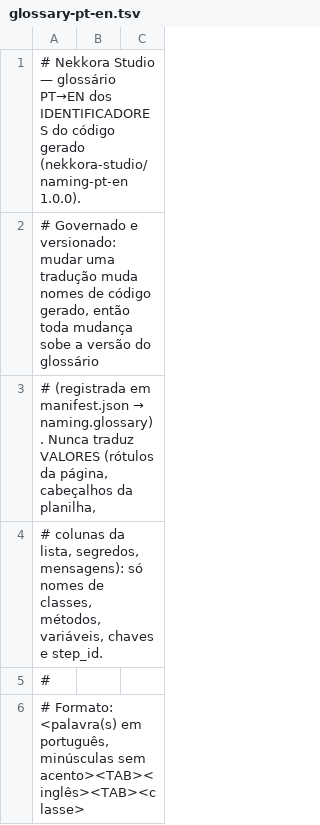
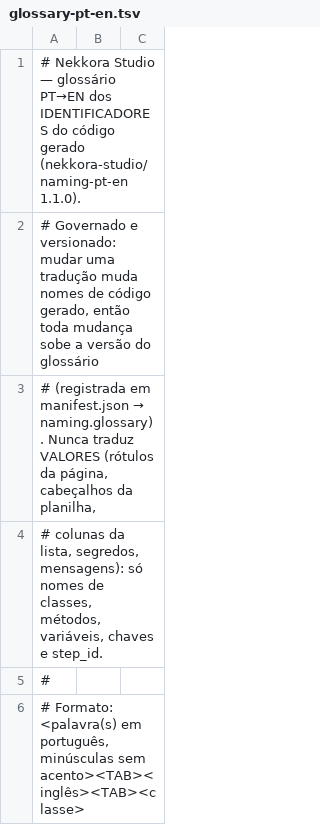
Before and after one commit to Nekkora-Operation/Nekkora-Studio, a TSV file: nekkora-studio-codegen/src/main/resources/com/nekkora/studio/codegen/naming/glossary-pt-en.tsv, drawn as a sheet; only a part is shown; the diff covers the shown part only.

```diff
--- a/nekkora-studio-codegen/src/main/resources/com/nekkora/studio/codegen/naming/glossary-pt-en.tsv
+++ b/nekkora-studio-codegen/src/main/resources/com/nekkora/studio/codegen/naming/glossary-pt-en.tsv
@@ -1,2 +1,2 @@
-# Nekkora Studio — glossário PT→EN dos IDENTIFICADORES do código gerado (nekkora-studio/naming-pt-en 1.0.0).
+# Nekkora Studio — glossário PT→EN dos IDENTIFICADORES do código gerado (nekkora-studio/naming-pt-en 1.1.0).
 # Governado e versionado: mudar uma tradução muda nomes de código gerado, então toda mudança sobe a versão do glossário
```
Also changed, not shown: 18 added rows and 1 edited cell elsewhere in this file, 19 other files.
